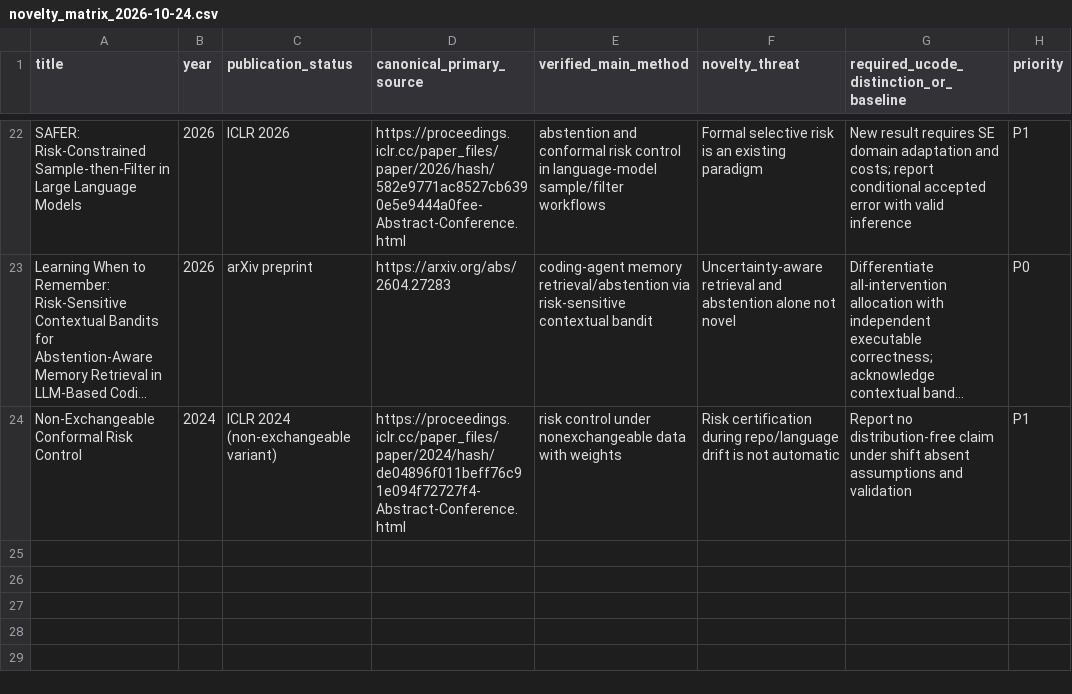
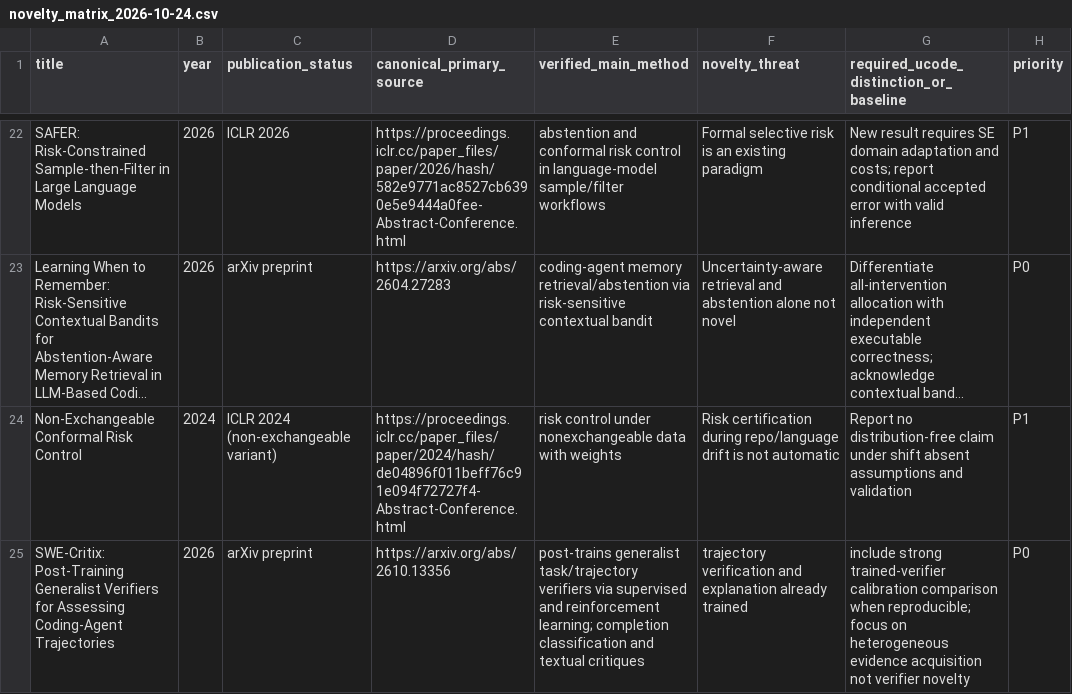
Before and after one commit to Rocky5502/U-CODE, a CSV file: literature/novelty_matrix_2026-10-24.csv, drawn as a sheet; only a part is shown, gaps mark what is left out; long unchanged cells end in ….

Commit message:
research: extend novelty matrix with verified SWE-Critix trajectory verifier

```diff
--- a/literature/novelty_matrix_2026-10-24.csv
+++ b/literature/novelty_matrix_2026-10-24.csv
@@ -24 +24,2 @@
 "Non-Exchangeable Conformal Risk Control","2024","ICLR 2024 (non-exchangeable variant)","https://proceedings.iclr.cc/paper_files/paper/2024/hash/de04896f011beff76c91e094f72727f4-Abstract-Conference.html","risk control under nonexchangeable data with weights","Risk certification during repo/language drift is not automatic","Report no distribution-free claim under shift absent assumptions and validation","P1"
+"SWE-Critix: Post-Training Generalist Verifiers for Assessing Coding-Agent Trajectories","2026","arXiv preprint","https://arxiv.org/abs/2610.13356","post-trains generalist task/trajectory verifiers via supervised and reinforcement learning; completion classification and textual critiques","trajectory verification and explanation already trained","include strong trained-verifier calibration comparison when reproducible; focus on heterogeneous evidence acquisition not verifier novelty","P0"
```
